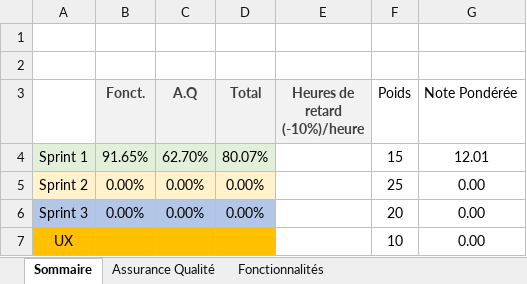
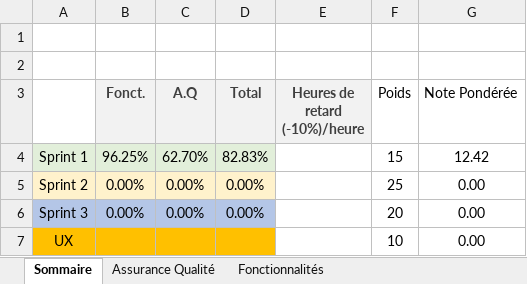
Before and after one commit to XavierDupuis-Polytechnique/Scrabble-LOG2990, an Excel workbook: Equipe202.xlsx, sheet Sommaire, drawn as a sheet; values as stored, in another font and other column widths than the file's, no borders; the diff names each change by its address in the sheet, - before the commit and + after, or states it on an @@ line.

```diff
--- a/Equipe202.xlsx (sheet Sommaire)
+++ b/Equipe202.xlsx (sheet Sommaire)
-B4 (Fonct.): 91.65%
+B4 (Fonct.): 96.25%
-D4 (Total): 80.07%
+D4 (Total): 82.83%
-G4 (Note Pondérée): 12.01
+G4 (Note Pondérée): 12.42
```
Also changed, not shown: sheet Fonctionnalités.
